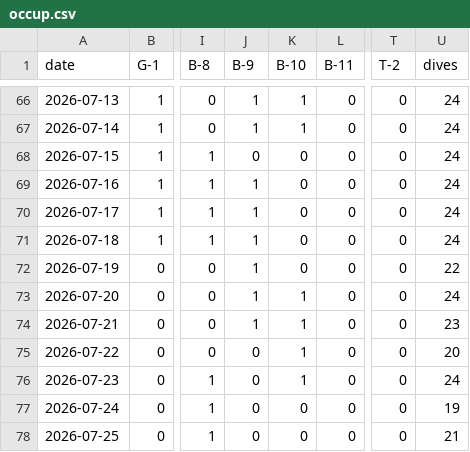
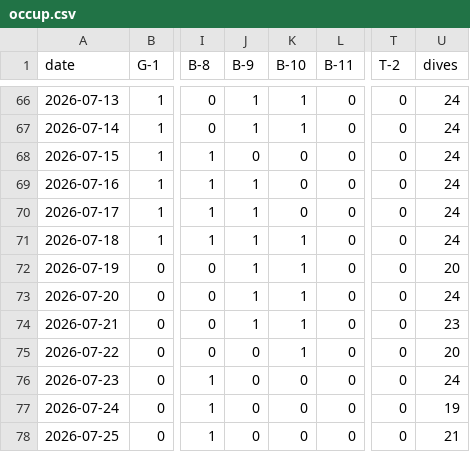
Before and after one commit to freePublicSharing/occup.csv, a CSV file: occup.csv, drawn as a sheet; only a part is shown, gaps mark what is left out; the diff names each change by its address in the sheet, - before the commit and + after, or states it on an @@ line.

Commit message:
Update occup.csv

```diff
--- a/occup.csv
+++ b/occup.csv
-K71:K72 (B-10): 0
+K71:K72 (B-10): 1
-U72 (dives): 22
+U72 (dives): 20
-K76 (B-10): 1
+K76 (B-10): 0
```
